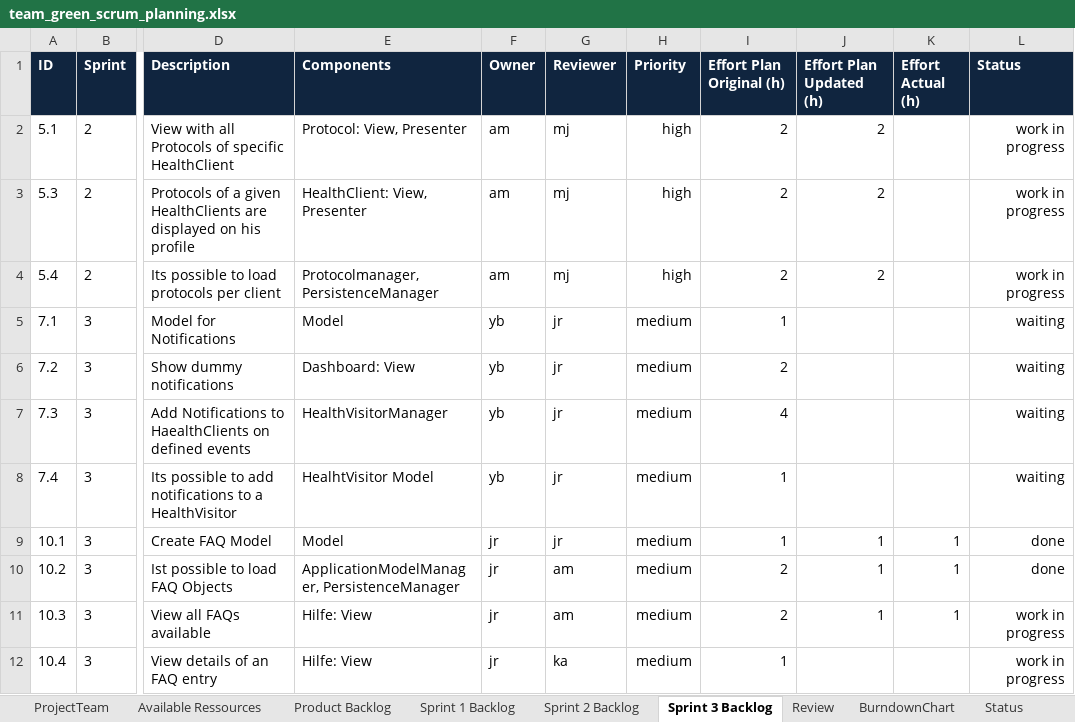
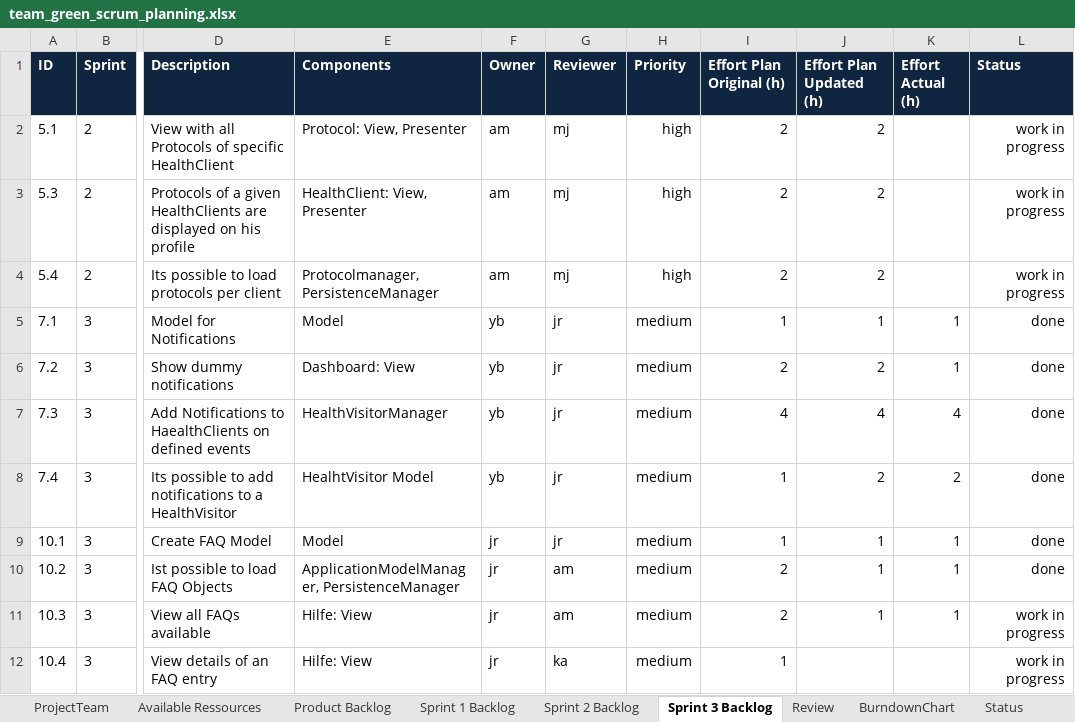
Before and after one commit to moera1/ch.bfh.bti7081.s2020.green, an Excel workbook: doc/task06/team_green_scrum_planning.xlsx, sheet Sprint 3 Backlog, drawn as a sheet; only a part is shown, gaps mark what is left out; values as stored, in another font and other column widths than the file's, no borders; the diff names each change by its address in the sheet, - before the commit and + after, or states it on an @@ line.

Commit message:
Move profile image path to config & Update backlog

```diff
--- a/doc/task06/team_green_scrum_planning.xlsx (sheet Sprint 3 Backlog)
+++ b/doc/task06/team_green_scrum_planning.xlsx (sheet Sprint 3 Backlog)
-J5 (Effort Plan Updated (h)): (empty)
+J5 (Effort Plan Updated (h)): 1
-K5:K6 (Effort Actual (h)): (empty)
+K5:K6 (Effort Actual (h)): 1
-L5:L8 (Status): waiting
+L5:L8 (Status): done
-J6 (Effort Plan Updated (h)): (empty)
+J6 (Effort Plan Updated (h)): 2
-J7 (Effort Plan Updated (h)): (empty)
+J7 (Effort Plan Updated (h)): 4
-K7 (Effort Actual (h)): (empty)
+K7 (Effort Actual (h)): 4
-J8 (Effort Plan Updated (h)): (empty)
+J8 (Effort Plan Updated (h)): 2
-K8 (Effort Actual (h)): (empty)
+K8 (Effort Actual (h)): 2
```
Also changed, not shown: 1 other file.
